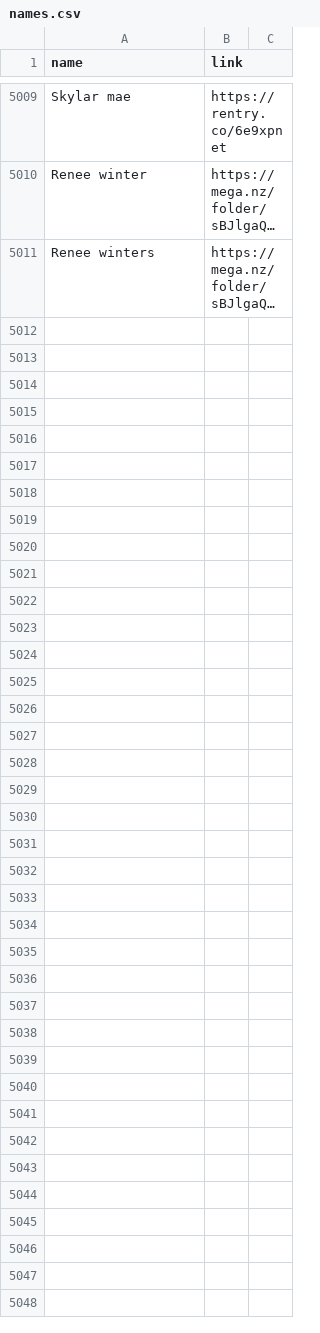
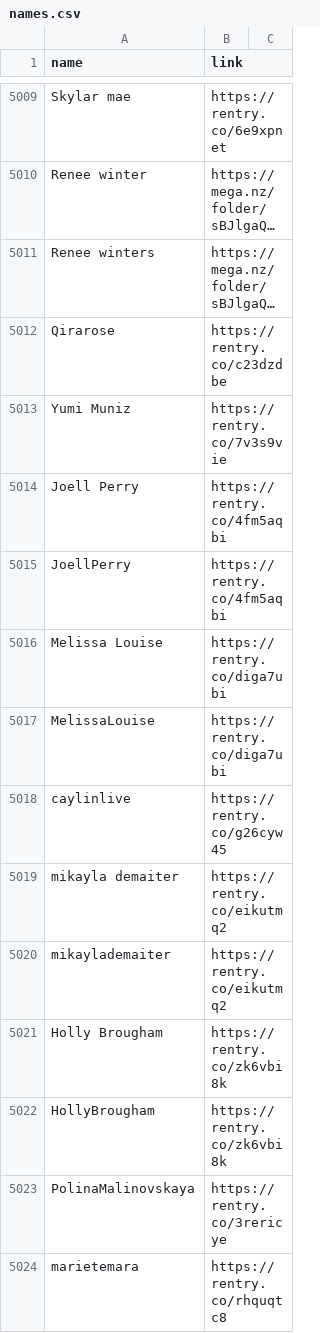
Before and after one commit to frostleakz/names, a CSV file: names.csv, drawn as a sheet; only a part is shown, gaps mark what is left out; long unchanged cells end in …; the diff covers the shown part only; the diff names each change by its address in the sheet, - before the commit and + after, or states it on an @@ line.

Commit message:
Update names.csv

```diff
--- a/names.csv
+++ b/names.csv
+row 5012: Qirarose | https://rentry.co/c23dzdbe
+row 5013: Yumi Muniz | https://rentry.co/7v3s9vie
+row 5014: Joell Perry | https://rentry.co/4fm5aqbi
+row 5015: JoellPerry | https://rentry.co/4fm5aqbi
+row 5016: Melissa Louise | https://rentry.co/diga7ubi
+row 5017: MelissaLouise | https://rentry.co/diga7ubi
+row 5018: caylinlive | https://rentry.co/g26cyw45
+row 5019: mikayla demaiter | https://rentry.co/eikutmq2
+row 5020: mikaylademaiter | https://rentry.co/eikutmq2
+row 5021: Holly Brougham | https://rentry.co/zk6vbi8k
+row 5022: HollyBrougham | https://rentry.co/zk6vbi8k
+row 5023: PolinaMalinovskaya | https://rentry.co/3rericye
+row 5024: marietemara | https://rentry.co/rhquqtc8
```
Also changed, not shown: 13 added rows elsewhere in this file.
